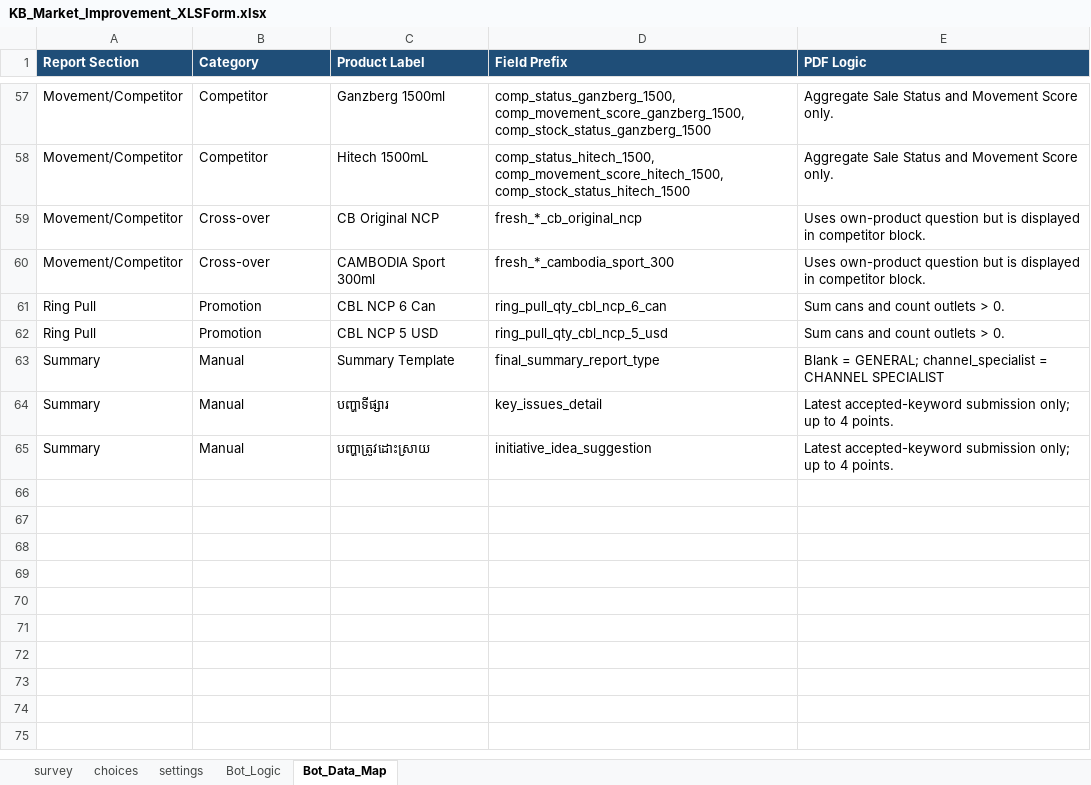
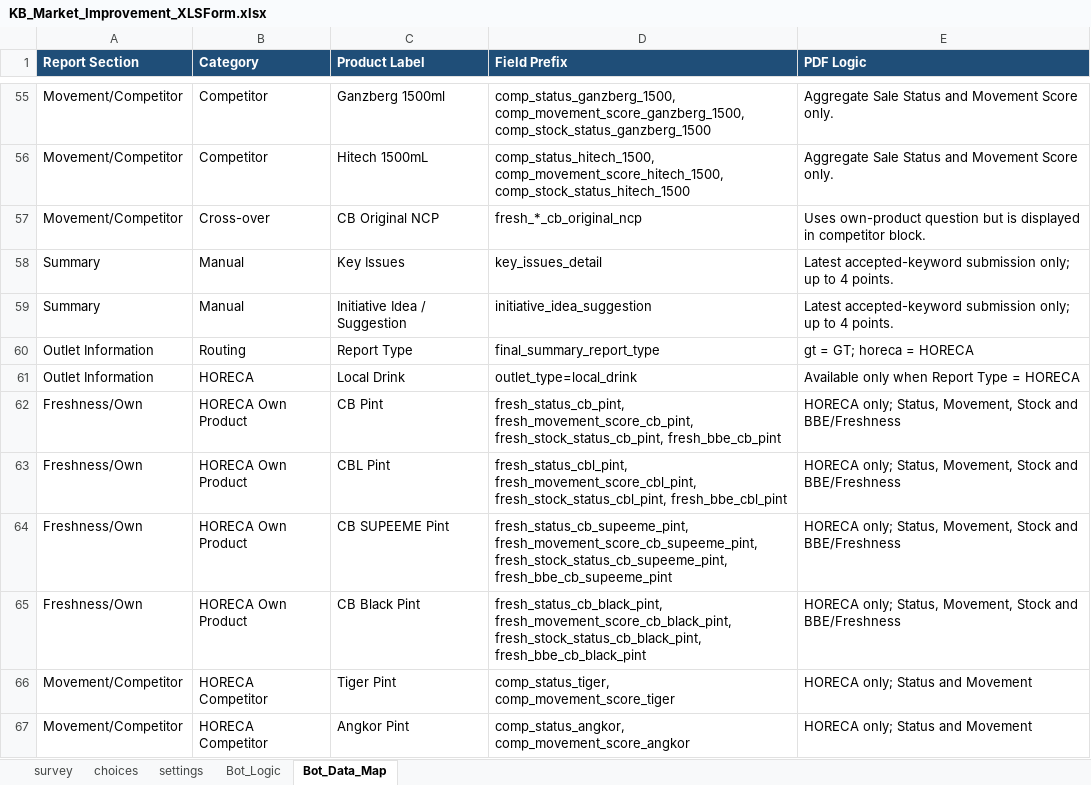
Before and after one commit to phearomITE/Market_Survey, an Excel workbook: templates/KB_Market_Improvement_XLSForm.xlsx, sheet Bot_Data_Map, drawn as a sheet; only a part is shown, gaps mark what is left out; values as stored, in another font and other column widths than the file's, no borders; removed rows and columns are numbered as before the commit, all else as after; the diff covers the shown part only; the diff names each change by its address in the sheet, - before the commit and + after, or states it on an @@ line.

```diff
--- a/templates/KB_Market_Improvement_XLSForm.xlsx (sheet Bot_Data_Map)
+++ b/templates/KB_Market_Improvement_XLSForm.xlsx (sheet Bot_Data_Map)
-row 60: Movement/Competitor | Cross-over | CAMBODIA Sport 300ml | fresh_*_cambodia_sport_300 | Uses own-product question but is displayed in competitor block.
-row 61: Ring Pull | Promotion | CBL NCP 6 Can | ring_pull_qty_cbl_ncp_6_can | Sum cans and count outlets > 0.
-row 62: Ring Pull | Promotion | CBL NCP 5 USD | ring_pull_qty_cbl_ncp_5_usd | Sum cans and count outlets > 0.
-row 63: Summary | Manual | Summary Template | final_summary_report_type | Blank = GENERAL; channel_specialist = CHANNEL SPECIALIST
-C58 (Product Label): បញ្ហាទីផ្សារ
+C58 (Product Label): Key Issues
-C59 (Product Label): បញ្ហាត្រូវដោះស្រាយ
+C59 (Product Label): Initiative Idea / Suggestion
+row 60: Outlet Information | Routing | Report Type | final_summary_report_type | gt = GT; horeca = HORECA
+row 61: Outlet Information | HORECA | Local Drink | outlet_type=local_drink | Available only when Report Type = HORECA
+row 62: Freshness/Own | HORECA Own Product | CB Pint | fresh_status_cb_pint, fresh_movement_score_cb_pint, fresh_stock_status_cb_pint, fresh_bbe_cb_pint | HORECA only; Status, Movement, Stock and BBE/Freshness
+row 63: Freshness/Own | HORECA Own Product | CBL Pint | fresh_status_cbl_pint, fresh_movement_score_cbl_pint, fresh_stock_status_cbl_pint, fresh_bbe_cbl_pint | HORECA only; Status, Movement, Stock and BBE/Freshness
+row 64: Freshness/Own | HORECA Own Product | CB SUPEEME Pint | fresh_status_cb_supeeme_pint, fresh_movement_score_cb_supeeme_pint, fresh_stock_status_cb_supeeme_pint, fresh_bbe_cb_supeeme_pint | HORECA only; Status, Movement, Stock and BBE/Freshness
+row 65: Freshness/Own | HORECA Own Product | CB Black Pint | fresh_status_cb_black_pint, fresh_movement_score_cb_black_pint, fresh_stock_status_cb_black_pint, fresh_bbe_cb_black_pint | HORECA only; Status, Movement, Stock and BBE/Freshness
+row 66: Movement/Competitor | HORECA Competitor | Tiger Pint | comp_status_tiger, comp_movement_score_tiger | HORECA only; Status and Movement
+row 67: Movement/Competitor | HORECA Competitor | Angkor Pint | comp_status_angkor, comp_movement_score_angkor | HORECA only; Status and Movement
```
Also changed, not shown: 14 added rows, 2 removed rows and 17 edited cells elsewhere in this sheet, sheet survey, sheet Bot_Logic, sheet choices, sheet settings, templates/KB_Market_Improvement_XLSForm_GT_HORECA.xlsx, templates/template_general.xlsx, 9 other files.
